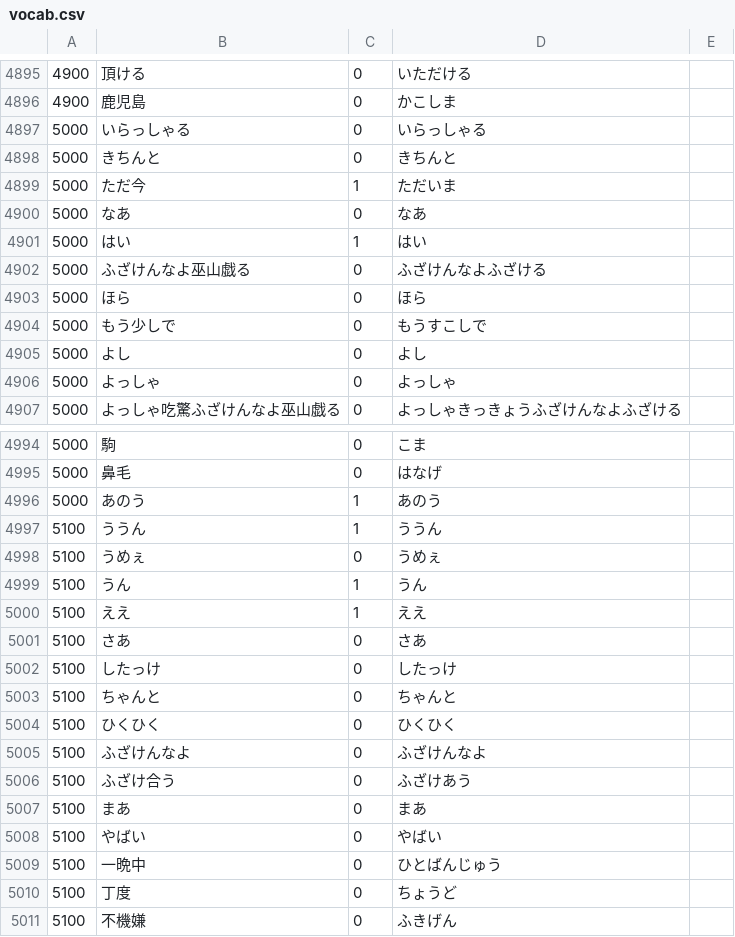
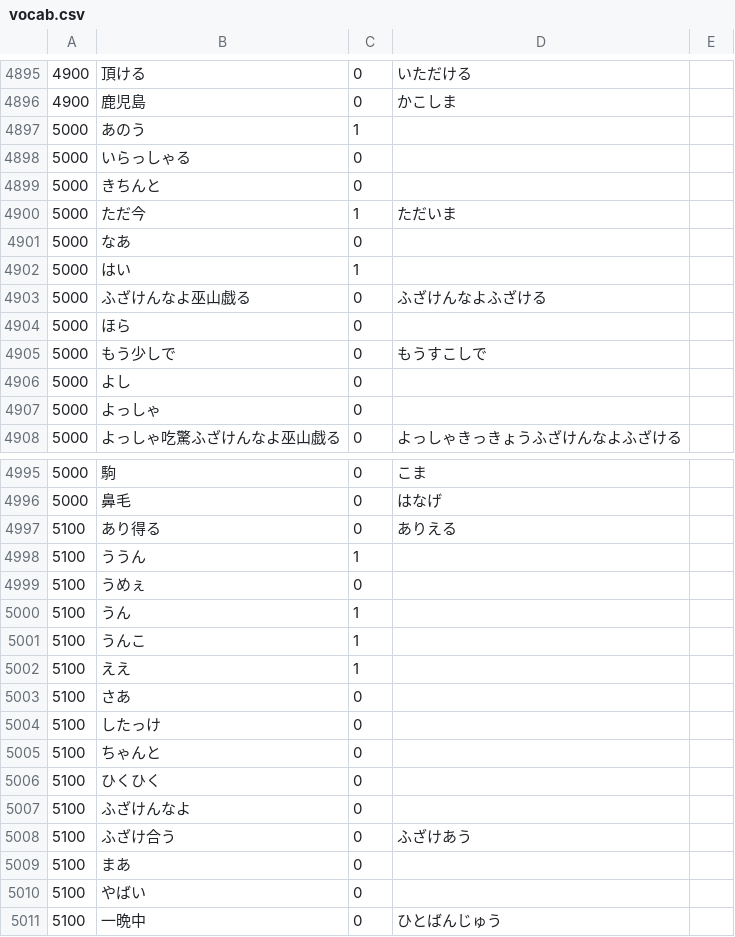
Before and after one commit to nevdelap/nevsjapanesevocab, a CSV file: vocab.csv, drawn as a sheet; only a part is shown, gaps mark what is left out; the shorter side is filled out with more unchanged rows; the diff covers the shown part only.

```diff
--- a/vocab.csv
+++ b/vocab.csv
@@ -4896,12 +4896,13 @@
 4900,鹿児島,0,かこしま
-5000,いらっしゃる,0,いらっしゃる
-5000,きちんと,0,きちんと
+5000,あのう,1,
+5000,いらっしゃる,0,
+5000,きちんと,0,
 5000,ただ今,1,ただいま
-5000,なあ,0,なあ
-5000,はい,1,はい
+5000,なあ,0,
+5000,はい,1,
 5000,ふざけんなよ巫山戯る,0,ふざけんなよふざける
-5000,ほら,0,ほら
+5000,ほら,0,
 5000,もう少しで,0,もうすこしで
-5000,よし,0,よし
-5000,よっしゃ,0,よっしゃ
+5000,よし,0,
+5000,よっしゃ,0,
 5000,よっしゃ吃驚ふざけんなよ巫山戯る,0,よっしゃきっきょうふざけんなよふざける
@@ -4995,15 +4996,16 @@
 5000,鼻毛,0,はなげ
-5000,あのう,1,あのう
-5100,ううん,1,ううん
-5100,うめぇ,0,うめぇ
-5100,うん,1,うん
-5100,ええ,1,ええ
-5100,さあ,0,さあ
-5100,したっけ,0,したっけ
-5100,ちゃんと,0,ちゃんと
-5100,ひくひく,0,ひくひく
-5100,ふざけんなよ,0,ふざけんなよ
+5100,あり得る,0,ありえる
+5100,ううん,1,
+5100,うめぇ,0,
+5100,うん,1,
+5100,うんこ,1,
+5100,ええ,1,
+5100,さあ,0,
+5100,したっけ,0,
+5100,ちゃんと,0,
+5100,ひくひく,0,
+5100,ふざけんなよ,0,
 5100,ふざけ合う,0,ふざけあう
-5100,まあ,0,まあ
-5100,やばい,0,やばい
+5100,まあ,0,
+5100,やばい,0,
 5100,一晩中,0,ひとばんじゅう
```
Also changed, not shown: 14 edited cells elsewhere in this file, 2 other files.
